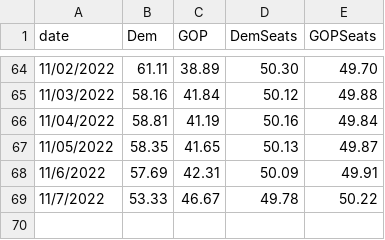
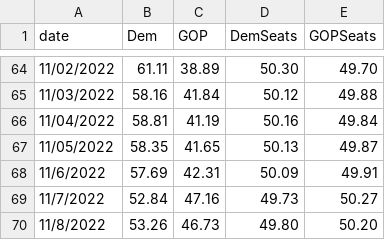
Before and after one commit to djrubio2/forecast2022, a CSV file: data.csv, drawn as a sheet; only a part is shown, gaps mark what is left out.

```diff
--- a/data.csv
+++ b/data.csv
@@ -68,2 +68,3 @@ date,Dem,GOP,DemSeats,GOPSeats
 11/6/2022,57.69,42.31,50.09,49.91
-11/7/2022,53.33,46.67,49.78,50.22
+11/7/2022,52.84,47.16,49.73,50.27
+11/8/2022,53.26,46.73,49.80,50.20
```
Also changed, not shown: 2 other files.
